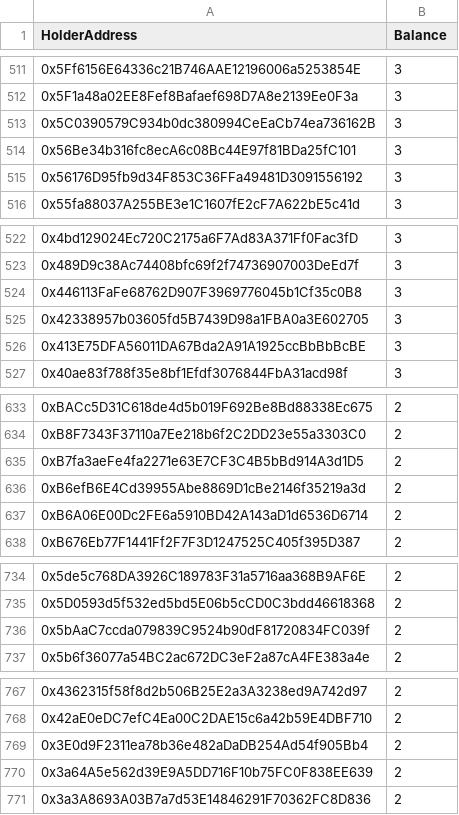
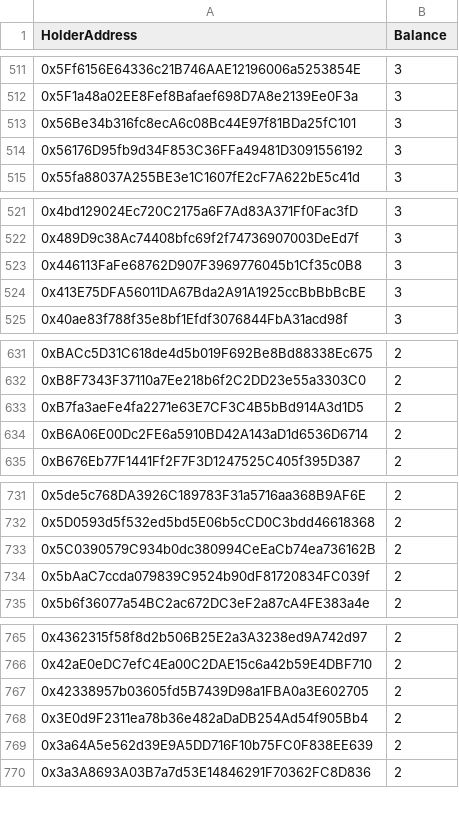
Before and after one commit to marblerace/zoraHolders, a CSV file: data.csv, drawn as a sheet; only a part is shown, gaps mark what is left out; the diff covers the shown part only.

```diff
--- a/data.csv
+++ b/data.csv
@@ -512,3 +512,2 @@ HolderAddress,Balance
 0x5F1a48a02EE8Fef8Bafaef698D7A8e2139Ee0F3a,3
-0x5C0390579C934b0dc380994CeEaCb74ea736162B,3
 0x56Be34b316fc8ecA6c08Bc44E97f81BDa25fC101,3
@@ -524,3 +523,2 @@ HolderAddress,Balance
 0x446113FaFe68762D907F3969776045b1Cf35c0B8,3
-0x42338957b03605fd5B7439D98a1FBA0a3E602705,3
 0x413E75DFA56011DA67Bda2A91A1925ccBbBbBcBE,3
@@ -635,3 +633,2 @@ HolderAddress,Balance
 0xB7fa3aeFe4fa2271e63E7CF3C4B5bBd914A3d1D5,2
-0xB6efB6E4Cd39955Abe8869D1cBe2146f35219a3d,2
 0xB6A06E00Dc2FE6a5910BD42A143aD1d6536D6714,2
@@ -735,2 +732,3 @@ HolderAddress,Balance
 0x5D0593d5f532ed5bd5E06b5cCD0C3bdd46618368,2
+0x5C0390579C934b0dc380994CeEaCb74ea736162B,2
 0x5bAaC7ccda079839C9524b90dF81720834FC039f,2
@@ -768,2 +766,3 @@ HolderAddress,Balance
 0x42aE0eDC7efC4Ea00C2DAE15c6a42b59E4DBF710,2
+0x42338957b03605fd5B7439D98a1FBA0a3E602705,2
 0x3E0d9F2311ea78b36e482aDaDB254Ad54f905Bb4,2
```
Also changed, not shown: 1 added row and 1 removed row elsewhere in this file, progression_data.csv, 4 other files.
